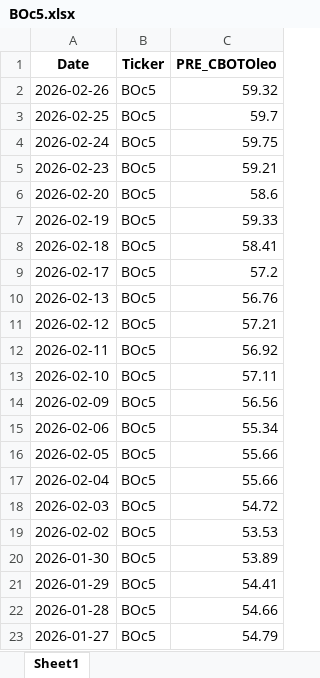
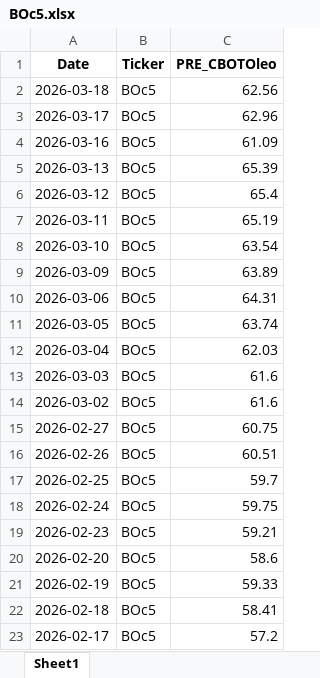
Before and after one commit to rossi-diego/market-monitor, an Excel workbook: data/lseg_excel/BOc5.xlsx, sheet Sheet1, drawn as a sheet; only a part is shown; the shorter side is filled out with more unchanged rows; values as stored, in another font and other column widths than the file's, no borders; addresses are those after the commit; the diff names each change by its address in the sheet, - before the commit and + after, or states it on an @@ line.

```diff
--- a/data/lseg_excel/BOc5.xlsx (sheet Sheet1)
+++ b/data/lseg_excel/BOc5.xlsx (sheet Sheet1)
+row 2: 2026-03-18 | BOc5 | 62.56
+row 3: 2026-03-17 | BOc5 | 62.96
+row 4: 2026-03-16 | BOc5 | 61.09
+row 5: 2026-03-13 | BOc5 | 65.39
+row 6: 2026-03-12 | BOc5 | 65.4
+row 7: 2026-03-11 | BOc5 | 65.19
+row 8: 2026-03-10 | BOc5 | 63.54
+row 9: 2026-03-09 | BOc5 | 63.89
+row 10: 2026-03-06 | BOc5 | 64.31
+row 11: 2026-03-05 | BOc5 | 63.74
+row 12: 2026-03-04 | BOc5 | 62.03
+row 13: 2026-03-03 | BOc5 | 61.6
+row 14: 2026-03-02 | BOc5 | 61.6
+row 15: 2026-02-27 | BOc5 | 60.75
-C16 (PRE_CBOTOleo): 59.32
+C16 (PRE_CBOTOleo): 60.51
```
Also changed, not shown: data/lseg_excel/BO-BRZPAR-A1.xlsx, data/lseg_excel/BO-BRZPAR-A2.xlsx, 39 other files.
